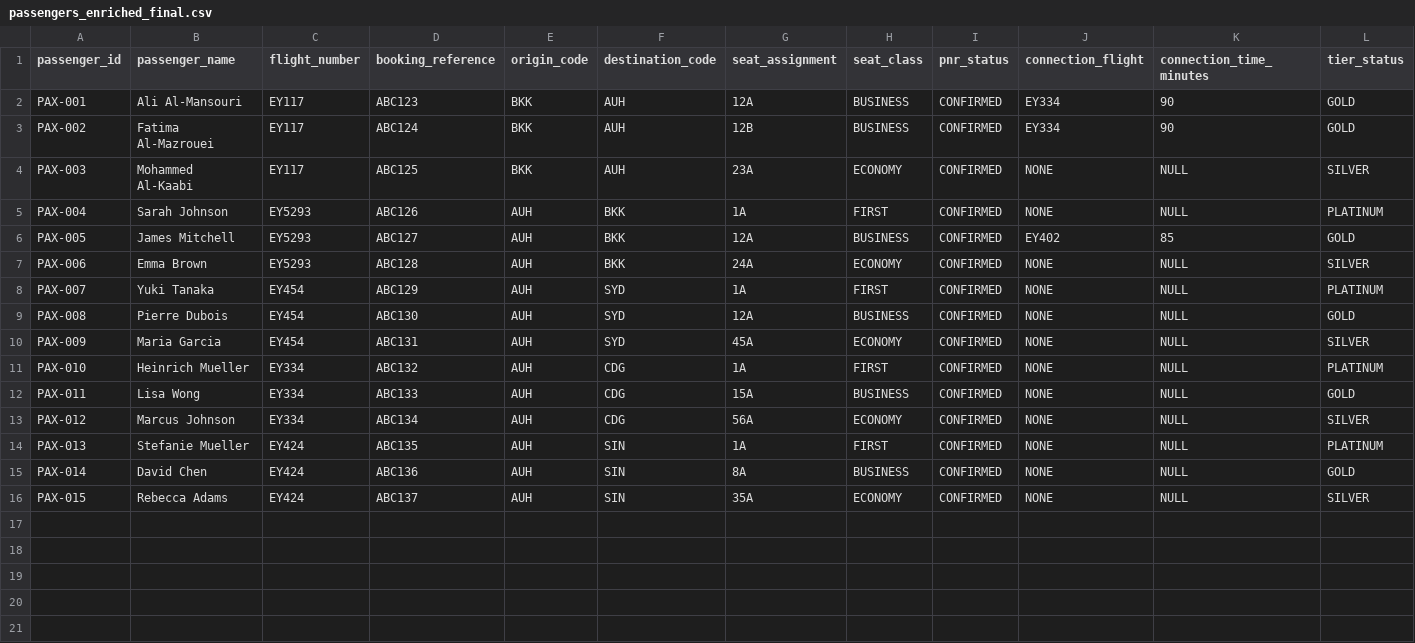
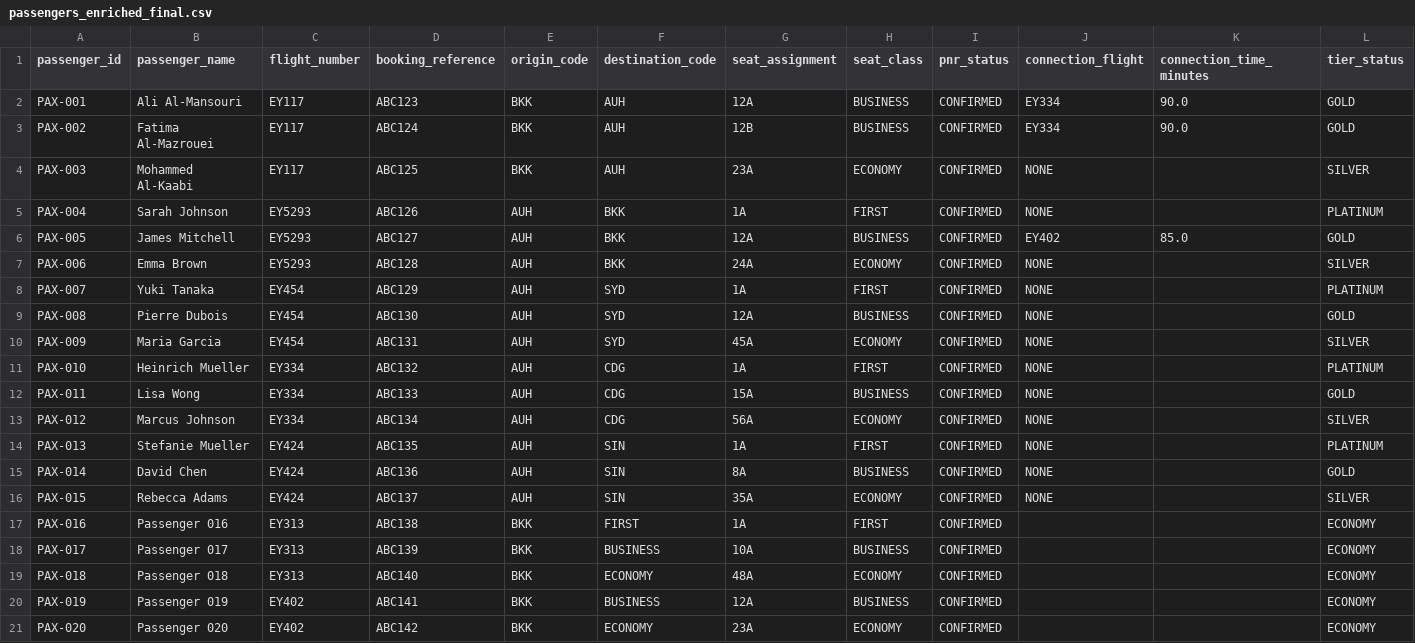
Before and after one commit to Myki171291/AI-HACKATHON-EY, a CSV file: passengers_enriched_final.csv, drawn as a sheet.

```diff
--- a/passengers_enriched_final.csv
+++ b/passengers_enriched_final.csv
@@ -1,16 +1,21 @@
 passenger_id,passenger_name,flight_number,booking_reference,origin_code,destination_code,seat_assignment,seat_class,pnr_status,connection_flight,connection_time_minutes,tier_status
-PAX-001,Ali Al-Mansouri,EY117,ABC123,BKK,AUH,12A,BUSINESS,CONFIRMED,EY334,90,GOLD
-PAX-002,Fatima Al-Mazrouei,EY117,ABC124,BKK,AUH,12B,BUSINESS,CONFIRMED,EY334,90,GOLD
-PAX-003,Mohammed Al-Kaabi,EY117,ABC125,BKK,AUH,23A,ECONOMY,CONFIRMED,NONE,NULL,SILVER
-PAX-004,Sarah Johnson,EY5293,ABC126,AUH,BKK,1A,FIRST,CONFIRMED,NONE,NULL,PLATINUM
-PAX-005,James Mitchell,EY5293,ABC127,AUH,BKK,12A,BUSINESS,CONFIRMED,EY402,85,GOLD
-PAX-006,Emma Brown,EY5293,ABC128,AUH,BKK,24A,ECONOMY,CONFIRMED,NONE,NULL,SILVER
-PAX-007,Yuki Tanaka,EY454,ABC129,AUH,SYD,1A,FIRST,CONFIRMED,NONE,NULL,PLATINUM
-PAX-008,Pierre Dubois,EY454,ABC130,AUH,SYD,12A,BUSINESS,CONFIRMED,NONE,NULL,GOLD
-PAX-009,Maria Garcia,EY454,ABC131,AUH,SYD,45A,ECONOMY,CONFIRMED,NONE,NULL,SILVER
-PAX-010,Heinrich Mueller,EY334,ABC132,AUH,CDG,1A,FIRST,CONFIRMED,NONE,NULL,PLATINUM
-PAX-011,Lisa Wong,EY334,ABC133,AUH,CDG,15A,BUSINESS,CONFIRMED,NONE,NULL,GOLD
-PAX-012,Marcus Johnson,EY334,ABC134,AUH,CDG,56A,ECONOMY,CONFIRMED,NONE,NULL,SILVER
-PAX-013,Stefanie Mueller,EY424,ABC135,AUH,SIN,1A,FIRST,CONFIRMED,NONE,NULL,PLATINUM
-PAX-014,David Chen,EY424,ABC136,AUH,SIN,8A,BUSINESS,CONFIRMED,NONE,NULL,GOLD
-PAX-015,Rebecca Adams,EY424,ABC137,AUH,SIN,35A,ECONOMY,CONFIRMED,NONE,NULL,SILVER
+PAX-001,Ali Al-Mansouri,EY117,ABC123,BKK,AUH,12A,BUSINESS,CONFIRMED,EY334,90.0,GOLD
+PAX-002,Fatima Al-Mazrouei,EY117,ABC124,BKK,AUH,12B,BUSINESS,CONFIRMED,EY334,90.0,GOLD
+PAX-003,Mohammed Al-Kaabi,EY117,ABC125,BKK,AUH,23A,ECONOMY,CONFIRMED,NONE,,SILVER
+PAX-004,Sarah Johnson,EY5293,ABC126,AUH,BKK,1A,FIRST,CONFIRMED,NONE,,PLATINUM
+PAX-005,James Mitchell,EY5293,ABC127,AUH,BKK,12A,BUSINESS,CONFIRMED,EY402,85.0,GOLD
+PAX-006,Emma Brown,EY5293,ABC128,AUH,BKK,24A,ECONOMY,CONFIRMED,NONE,,SILVER
+PAX-007,Yuki Tanaka,EY454,ABC129,AUH,SYD,1A,FIRST,CONFIRMED,NONE,,PLATINUM
+PAX-008,Pierre Dubois,EY454,ABC130,AUH,SYD,12A,BUSINESS,CONFIRMED,NONE,,GOLD
+PAX-009,Maria Garcia,EY454,ABC131,AUH,SYD,45A,ECONOMY,CONFIRMED,NONE,,SILVER
+PAX-010,Heinrich Mueller,EY334,ABC132,AUH,CDG,1A,FIRST,CONFIRMED,NONE,,PLATINUM
+PAX-011,Lisa Wong,EY334,ABC133,AUH,CDG,15A,BUSINESS,CONFIRMED,NONE,,GOLD
+PAX-012,Marcus Johnson,EY334,ABC134,AUH,CDG,56A,ECONOMY,CONFIRMED,NONE,,SILVER
+PAX-013,Stefanie Mueller,EY424,ABC135,AUH,SIN,1A,FIRST,CONFIRMED,NONE,,PLATINUM
+PAX-014,David Chen,EY424,ABC136,AUH,SIN,8A,BUSINESS,CONFIRMED,NONE,,GOLD
+PAX-015,Rebecca Adams,EY424,ABC137,AUH,SIN,35A,ECONOMY,CONFIRMED,NONE,,SILVER
+PAX-016,Passenger 016,EY313,ABC138,BKK,FIRST,1A,FIRST,CONFIRMED,,,ECONOMY
+PAX-017,Passenger 017,EY313,ABC139,BKK,BUSINESS,10A,BUSINESS,CONFIRMED,,,ECONOMY
+PAX-018,Passenger 018,EY313,ABC140,BKK,ECONOMY,48A,ECONOMY,CONFIRMED,,,ECONOMY
+PAX-019,Passenger 019,EY402,ABC141,BKK,BUSINESS,12A,BUSINESS,CONFIRMED,,,ECONOMY
+PAX-020,Passenger 020,EY402,ABC142,BKK,ECONOMY,23A,ECONOMY,CONFIRMED,,,ECONOMY
```
Also changed, not shown: baggage_handling.csv, 29 other files.
